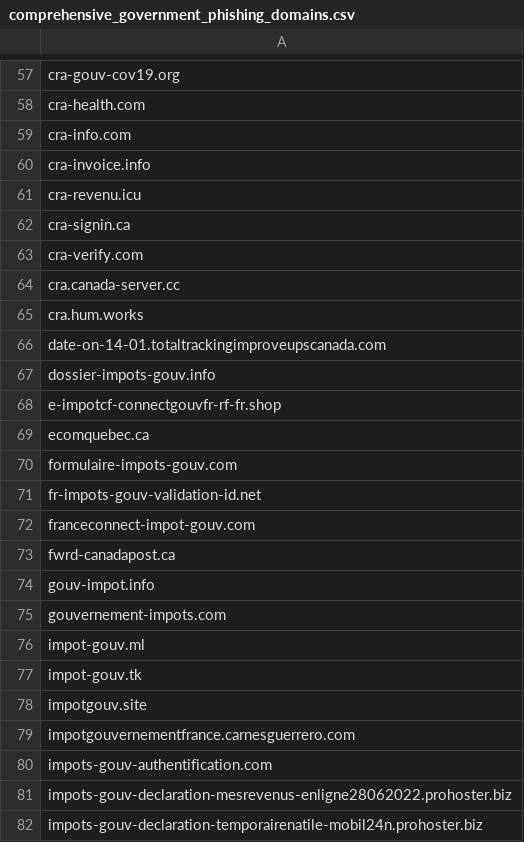
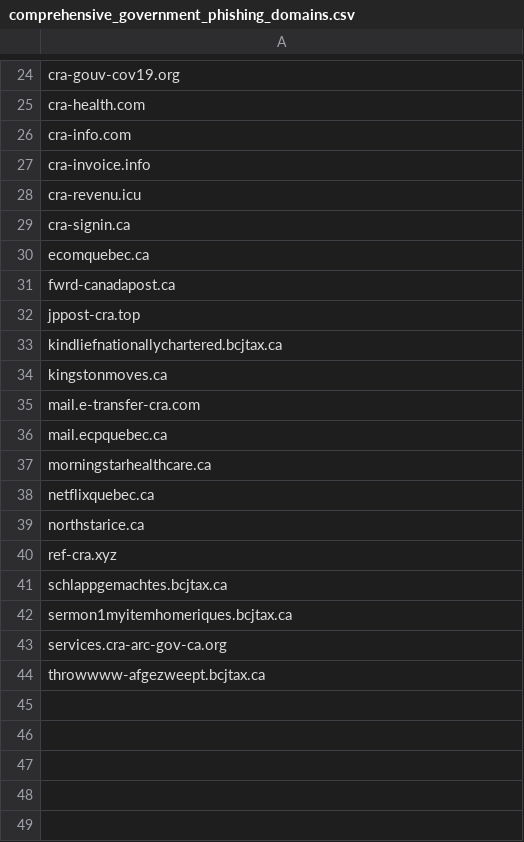
Before and after one commit to Phishcan/phishcan-data, a CSV file: api/government/comprehensive_government_phishing_domains.csv, drawn as a sheet; only a part is shown, gaps mark what is left out; the shorter side is filled out with more unchanged rows; the diff covers the shown part only.

Commit message:
Update phishing detection results - 2025-09-18_21-47-22

```diff
--- a/api/government/comprehensive_government_phishing_domains.csv
+++ b/api/government/comprehensive_government_phishing_domains.csv
@@ -62,21 +29,3 @@ cra-revenu.icu
 cra-signin.ca
-cra-verify.com
-cra.canada-server.cc
-cra.hum.works
-date-on-14-01.totaltrackingimproveupscanada.com
-dossier-impots-gouv.info
-e-impotcf-connectgouvfr-rf-fr.shop
 ecomquebec.ca
-formulaire-impots-gouv.com
-fr-impots-gouv-validation-id.net
-franceconnect-impot-gouv.com
 fwrd-canadapost.ca
-gouv-impot.info
-gouvernement-impots.com
-impot-gouv.ml
-impot-gouv.tk
-impotgouv.site
-impotgouvernementfrance.carnesguerrero.com
-impots-gouv-authentification.com
-impots-gouv-declaration-mesrevenus-enligne28062022.prohoster.biz
-impots-gouv-declaration-temporairenatile-mobil24n.prohoster.biz
```
Also changed, not shown: 97 removed rows elsewhere in this file, api/banking/comprehensive_banking_phishing_domains.csv, api/utilities/comprehensive_utilities_phishing_domains.csv, 11 other files.
